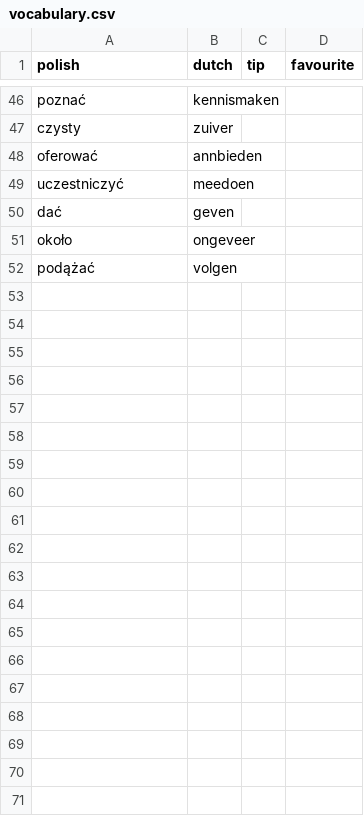
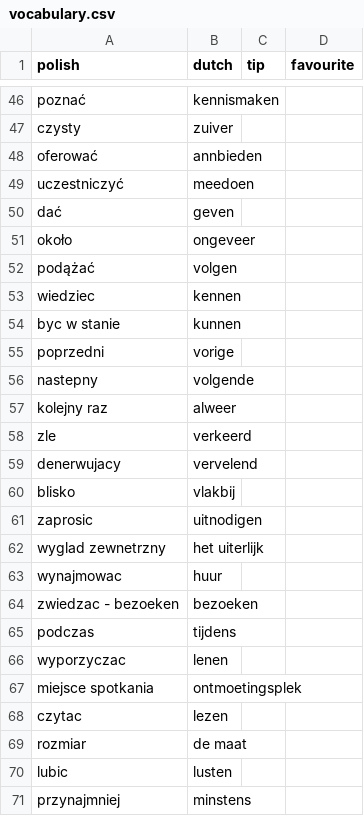
Before and after one commit to HubertKwiatkowski/dutchApp, a CSV file: dutchApp/data/vocabulary.csv, drawn as a sheet; only a part is shown, gaps mark what is left out; the diff covers the shown part only; the diff names each change by its address in the sheet, - before the commit and + after, or states it on an @@ line.

```diff
--- a/dutchApp/data/vocabulary.csv
+++ b/dutchApp/data/vocabulary.csv
+row 53: wiedziec | kennen
+row 54: byc w stanie | kunnen
+row 55: poprzedni | vorige
+row 56: nastepny | volgende
+row 57: kolejny raz | alweer
+row 58: zle | verkeerd
+row 59: denerwujacy | vervelend
+row 60: blisko | vlakbij
+row 61: zaprosic | uitnodigen
+row 62: wyglad zewnetrzny | het uiterlijk
+row 63: wynajmowac | huur
+row 64: zwiedzac - bezoeken | bezoeken
+row 65: podczas | tijdens
+row 66: wyporzyczac | lenen
+row 67: miejsce spotkania | ontmoetingsplek
+row 68: czytac | lezen
+row 69: rozmiar | de maat
+row 70: lubic | lusten
+row 71: przynajmniej | minstens
```
Also changed, not shown: 41 added rows elsewhere in this file, 1 other file.
